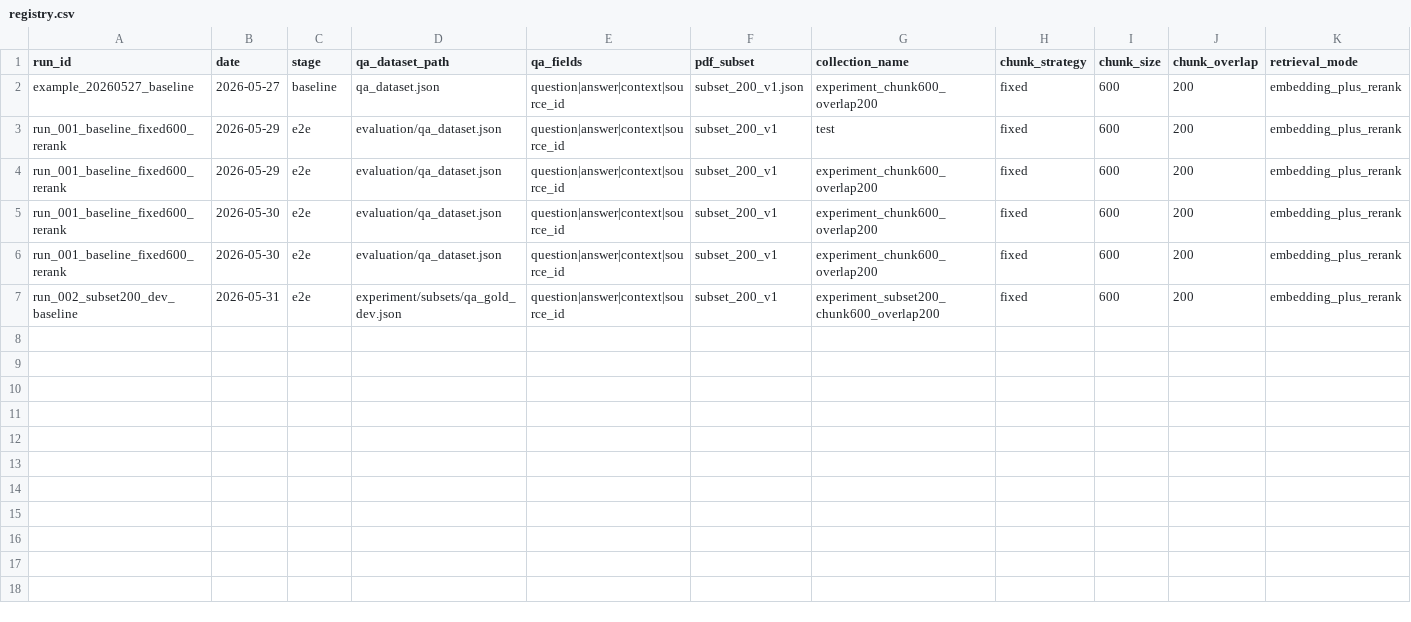
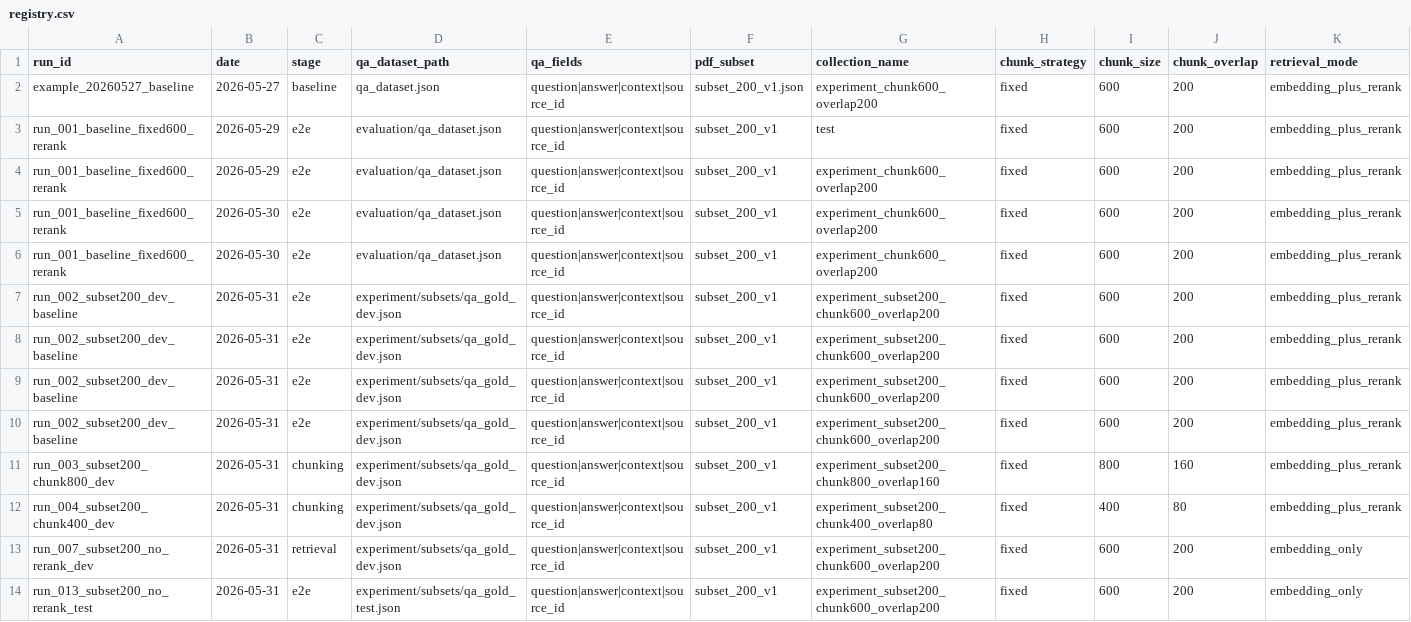
Before and after one commit to jingyil66/fda-guidance-rag, a CSV file: experiment/registry.csv, drawn as a sheet; only a part is shown; rows hold the shown columns only; the diff names each change by its address in the sheet, - before the commit and + after, or states it on an @@ line.

Commit message:
feat: finalize subset200 pipeline with rerank ablation and no-rerank default
Add retrieval/rerank ablation configs (run_007-run_013) and final dev/test configs. Disable FlashRank by default; use embedding top-5 on experiment_subset200_chunk600_overlap200.

```diff
--- a/experiment/registry.csv
+++ b/experiment/registry.csv
+row 8: run_002_subset200_dev_baseline | 2026-05-31 | e2e | experiment/subsets/qa_gold_dev.json | question|answer|context|source_id | subset_200_v1 | experiment_subset200_chunk600_overlap200 | fixed | 600 | 200 | embedding_plus_rerank
+row 9: run_002_subset200_dev_baseline | 2026-05-31 | e2e | experiment/subsets/qa_gold_dev.json | question|answer|context|source_id | subset_200_v1 | experiment_subset200_chunk600_overlap200 | fixed | 600 | 200 | embedding_plus_rerank
+row 10: run_002_subset200_dev_baseline | 2026-05-31 | e2e | experiment/subsets/qa_gold_dev.json | question|answer|context|source_id | subset_200_v1 | experiment_subset200_chunk600_overlap200 | fixed | 600 | 200 | embedding_plus_rerank
+row 11: run_003_subset200_chunk800_dev | 2026-05-31 | chunking | experiment/subsets/qa_gold_dev.json | question|answer|context|source_id | subset_200_v1 | experiment_subset200_chunk800_overlap160 | fixed | 800 | 160 | embedding_plus_rerank
+row 12: run_004_subset200_chunk400_dev | 2026-05-31 | chunking | experiment/subsets/qa_gold_dev.json | question|answer|context|source_id | subset_200_v1 | experiment_subset200_chunk400_overlap80 | fixed | 400 | 80 | embedding_plus_rerank
+row 13: run_007_subset200_no_rerank_dev | 2026-05-31 | retrieval | experiment/subsets/qa_gold_dev.json | question|answer|context|source_id | subset_200_v1 | experiment_subset200_chunk600_overlap200 | fixed | 600 | 200 | embedding_only
+row 14: run_013_subset200_no_rerank_test | 2026-05-31 | e2e | experiment/subsets/qa_gold_test.json | question|answer|context|source_id | subset_200_v1 | experiment_subset200_chunk600_overlap200 | fixed | 600 | 200 | embedding_only
```
Also changed, not shown: 18 other files.
